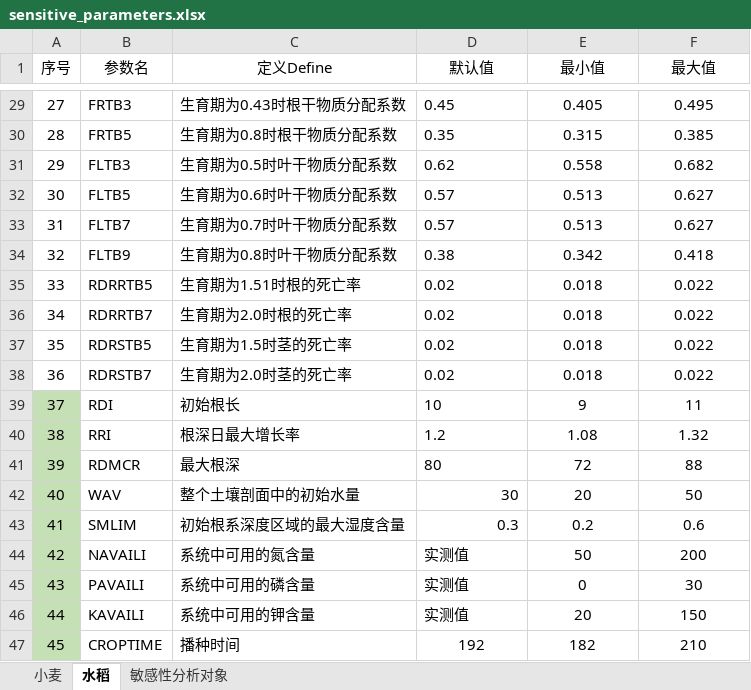
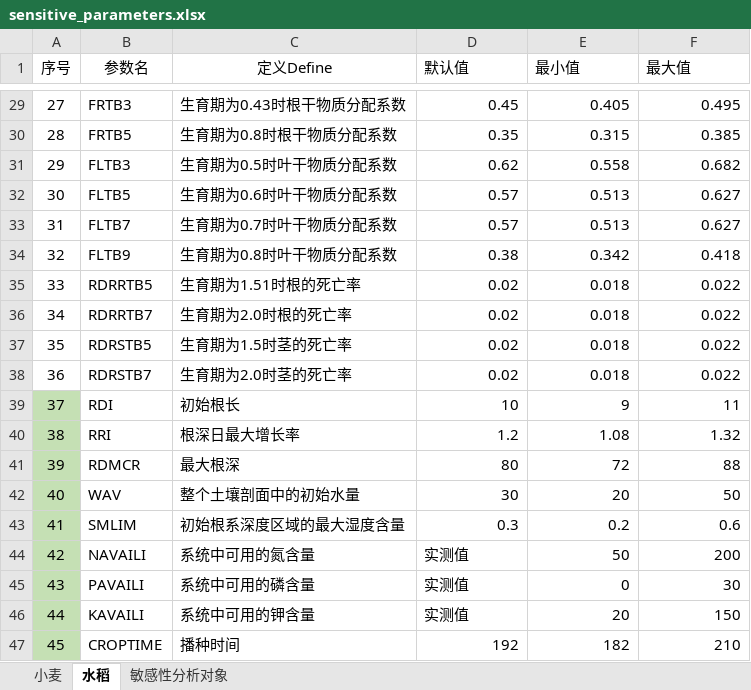
Before and after one commit to Yangclock/WOFOST_AP, an Excel workbook: simlab_sensitivity_analysis/sensitive_parameters.xlsx, sheet 水稻, drawn as a sheet; only a part is shown, gaps mark what is left out; values as stored, in another font and other column widths than the file's, no borders; the diff covers the shown part only; the diff names each change by its address in the sheet, - before the commit and + after, or states it on an @@ line.

```diff
--- a/simlab_sensitivity_analysis/sensitive_parameters.xlsx (sheet 水稻)
+++ b/simlab_sensitivity_analysis/sensitive_parameters.xlsx (sheet 水稻)
-D1:F1 alignment: center
+D1:F1 alignment: left
-D29:D41 alignment: left
+D29:D41 alignment: right
-E29:F46 alignment: center
+E29:F46 alignment: right
-D47:F47 alignment: center
+D47:F47 alignment: right
```
Also changed, not shown: cell formats elsewhere in this sheet, parameters/parameters.xlsx, simlab_sensitivity_analysis/sensitive_sample_point.xlsx, 34 other files.
